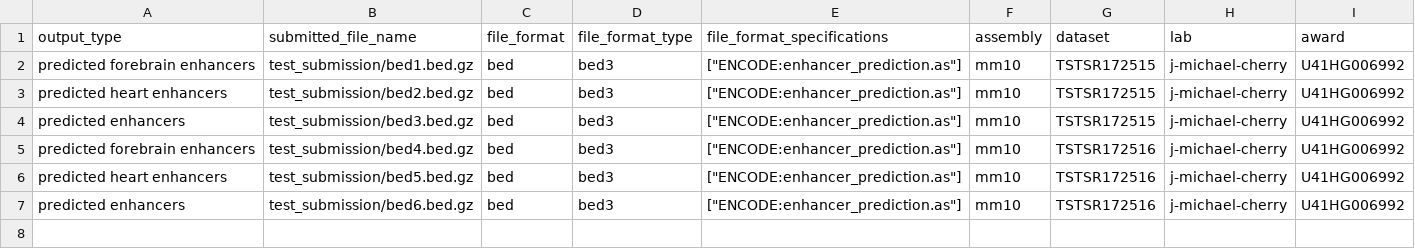
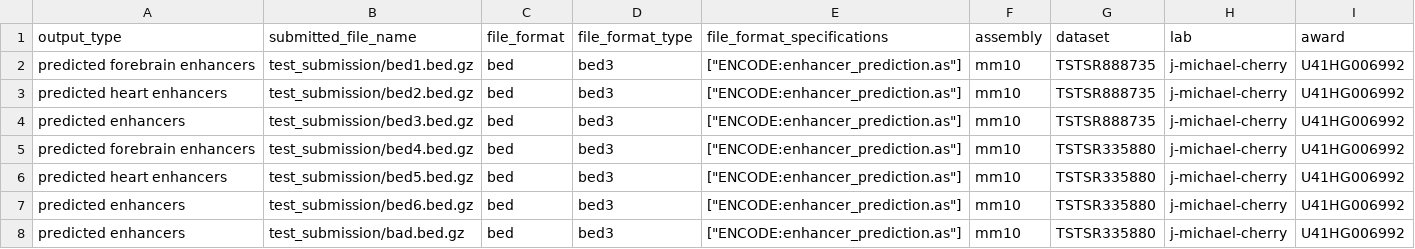
Before and after one commit to ENCODE-DCC/DAC_submissions, a CSV file: test.csv, drawn as a sheet.

```diff
--- a/test.csv
+++ b/test.csv
@@ -1,7 +1,8 @@
 output_type,submitted_file_name,file_format,file_format_type,file_format_specifications,assembly,dataset,lab,award,
-predicted forebrain enhancers,test_submission/bed1.bed.gz,bed,bed3,"[""ENCODE:enhancer_prediction.as""]",mm10,TSTSR172515,j-michael-cherry,U41HG006992,
-predicted heart enhancers,test_submission/bed2.bed.gz,bed,bed3,"[""ENCODE:enhancer_prediction.as""]",mm10,TSTSR172515,j-michael-cherry,U41HG006992,
-predicted enhancers,test_submission/bed3.bed.gz,bed,bed3,"[""ENCODE:enhancer_prediction.as""]",mm10,TSTSR172515,j-michael-cherry,U41HG006992,
-predicted forebrain enhancers,test_submission/bed4.bed.gz,bed,bed3,"[""ENCODE:enhancer_prediction.as""]",mm10,TSTSR172516,j-michael-cherry,U41HG006992,
-predicted heart enhancers,test_submission/bed5.bed.gz,bed,bed3,"[""ENCODE:enhancer_prediction.as""]",mm10,TSTSR172516,j-michael-cherry,U41HG006992,
-predicted enhancers,test_submission/bed6.bed.gz,bed,bed3,"[""ENCODE:enhancer_prediction.as""]",mm10,TSTSR172516,j-michael-cherry,U41HG006992,
+predicted forebrain enhancers,test_submission/bed1.bed.gz,bed,bed3,"[""ENCODE:enhancer_prediction.as""]",mm10,TSTSR888735,j-michael-cherry,U41HG006992,
+predicted heart enhancers,test_submission/bed2.bed.gz,bed,bed3,"[""ENCODE:enhancer_prediction.as""]",mm10,TSTSR888735,j-michael-cherry,U41HG006992,
+predicted enhancers,test_submission/bed3.bed.gz,bed,bed3,"[""ENCODE:enhancer_prediction.as""]",mm10,TSTSR888735,j-michael-cherry,U41HG006992,
+predicted forebrain enhancers,test_submission/bed4.bed.gz,bed,bed3,"[""ENCODE:enhancer_prediction.as""]",mm10,TSTSR335880,j-michael-cherry,U41HG006992,
+predicted heart enhancers,test_submission/bed5.bed.gz,bed,bed3,"[""ENCODE:enhancer_prediction.as""]",mm10,TSTSR335880,j-michael-cherry,U41HG006992,
+predicted enhancers,test_submission/bed6.bed.gz,bed,bed3,"[""ENCODE:enhancer_prediction.as""]",mm10,TSTSR335880,j-michael-cherry,U41HG006992,
+predicted enhancers,test_submission/bad.bed.gz,bed,bed3,"[""ENCODE:enhancer_prediction.as""]",mm10,TSTSR335880,j-michael-cherry,U41HG006992,
```
Also changed, not shown: 8 other files.
